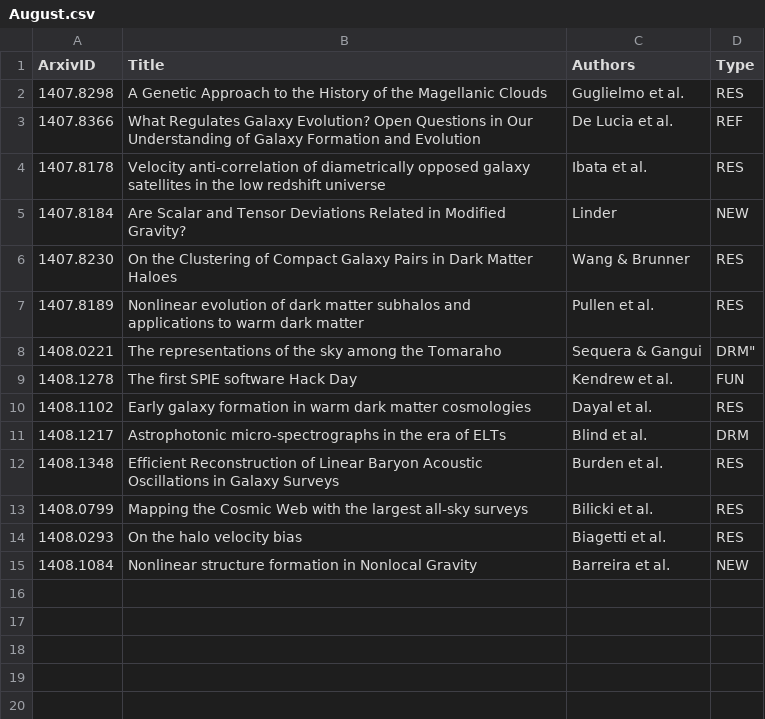
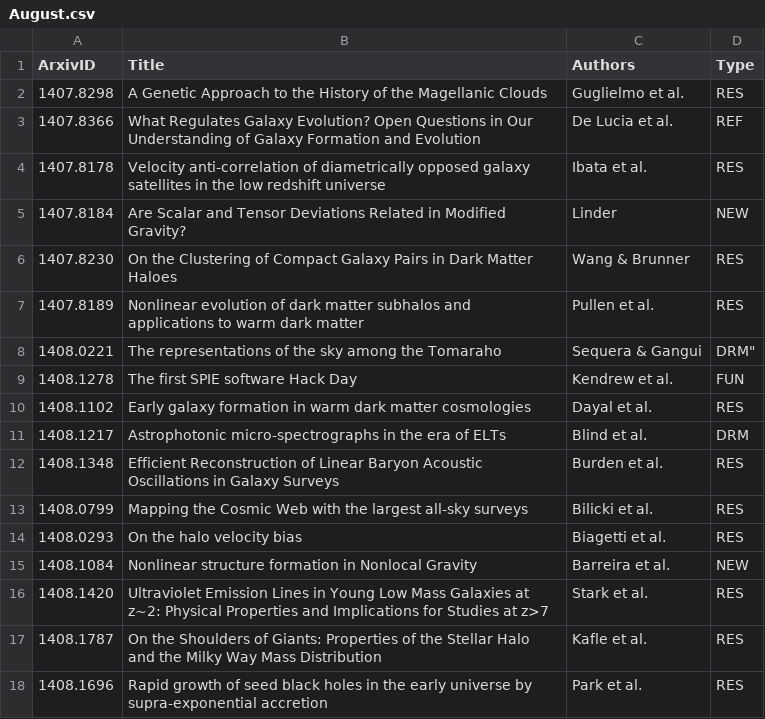
Before and after one commit to forero/arXiv, a CSV file: 2014/August.csv, drawn as a sheet.

Commit message:
11

```diff
--- a/2014/August.csv
+++ b/2014/August.csv
@@ -15 +15,4 @@ ArxivID, Title, Authors, Type
 1408.1084, "Nonlinear structure formation in Nonlocal Gravity", Barreira et al., NEW
+1408.1420, "Ultraviolet Emission Lines in Young Low Mass Galaxies at z~2: Physical Properties and Implications for Studies at z>7", Stark et al., RES
+1408.1787, "On the Shoulders of Giants: Properties of the Stellar Halo and the Milky Way Mass Distribution", Kafle et al., RES
+1408.1696, "Rapid growth of seed black holes in the early universe by supra-exponential accretion", Park et al., RES
```
